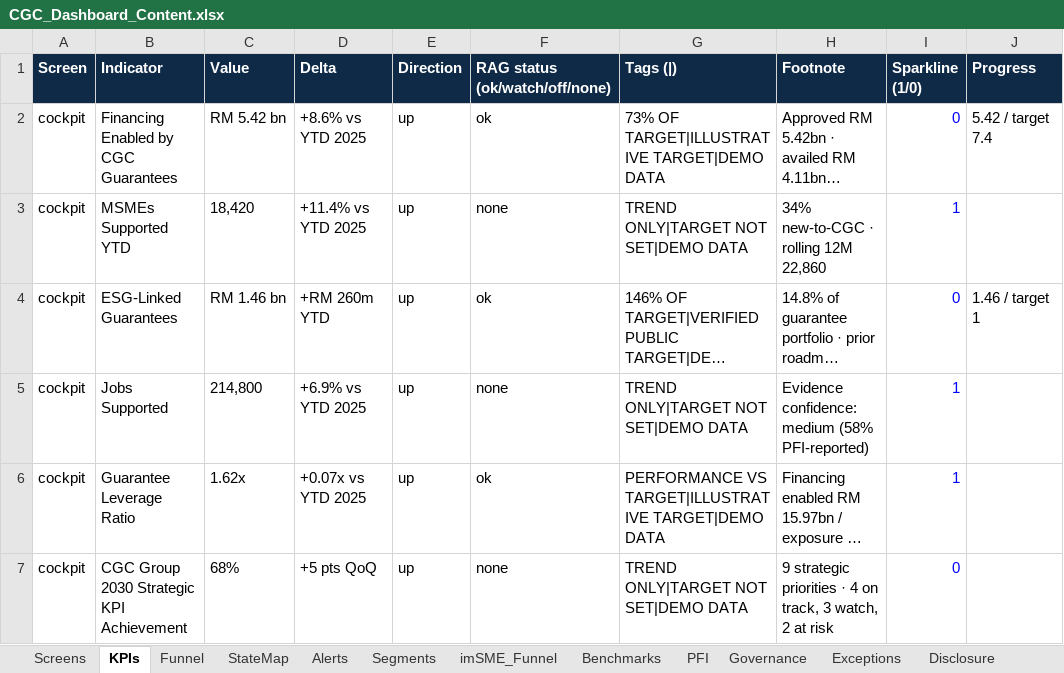
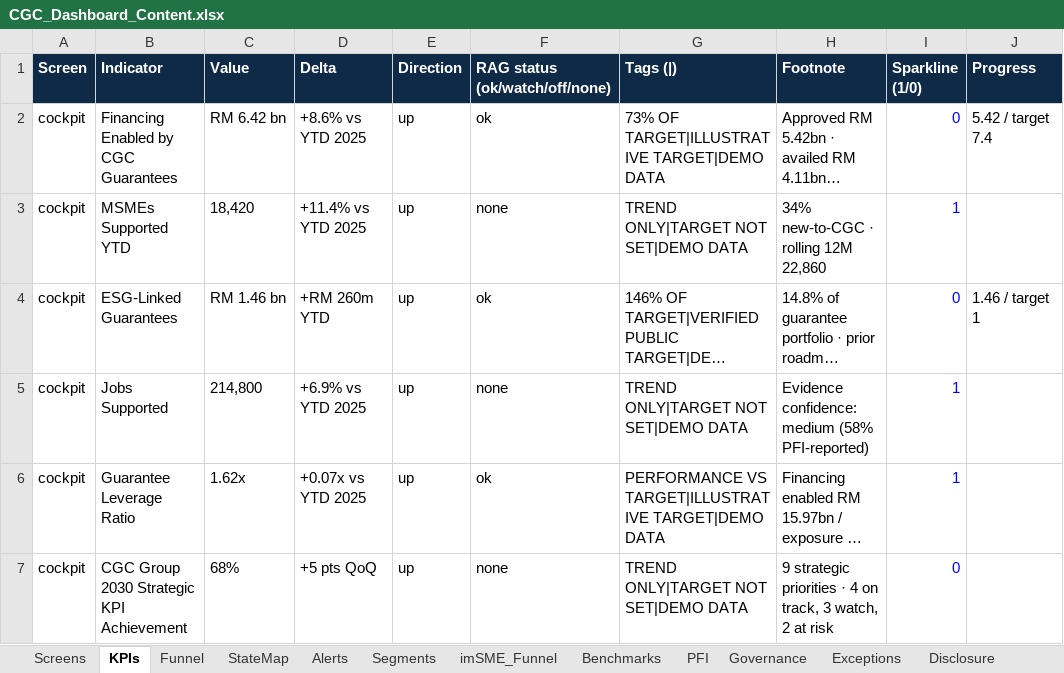
Before and after one commit to Ardeahsyah/cgcdashboardprototype, an Excel workbook: CGC_Dashboard_Content.xlsx, sheet KPIs, drawn as a sheet; only a part is shown; long unchanged cells end in …; values as stored, in another font and other column widths than the file's, no borders; the diff names each change by its address in the sheet, - before the commit and + after, or states it on an @@ line.

Commit message:
Add files via upload

```diff
--- a/CGC_Dashboard_Content.xlsx (sheet KPIs)
+++ b/CGC_Dashboard_Content.xlsx (sheet KPIs)
-C2 (Value): RM 5.42 bn
+C2 (Value): RM 6.42 bn
```
